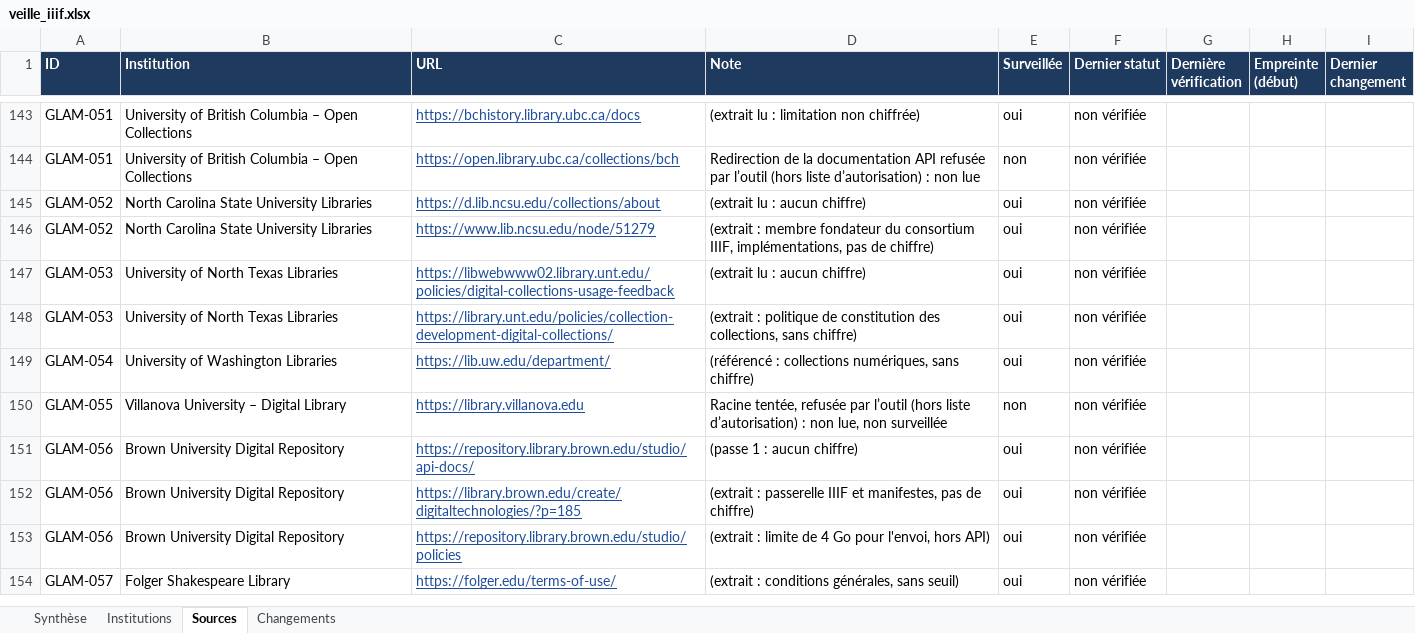
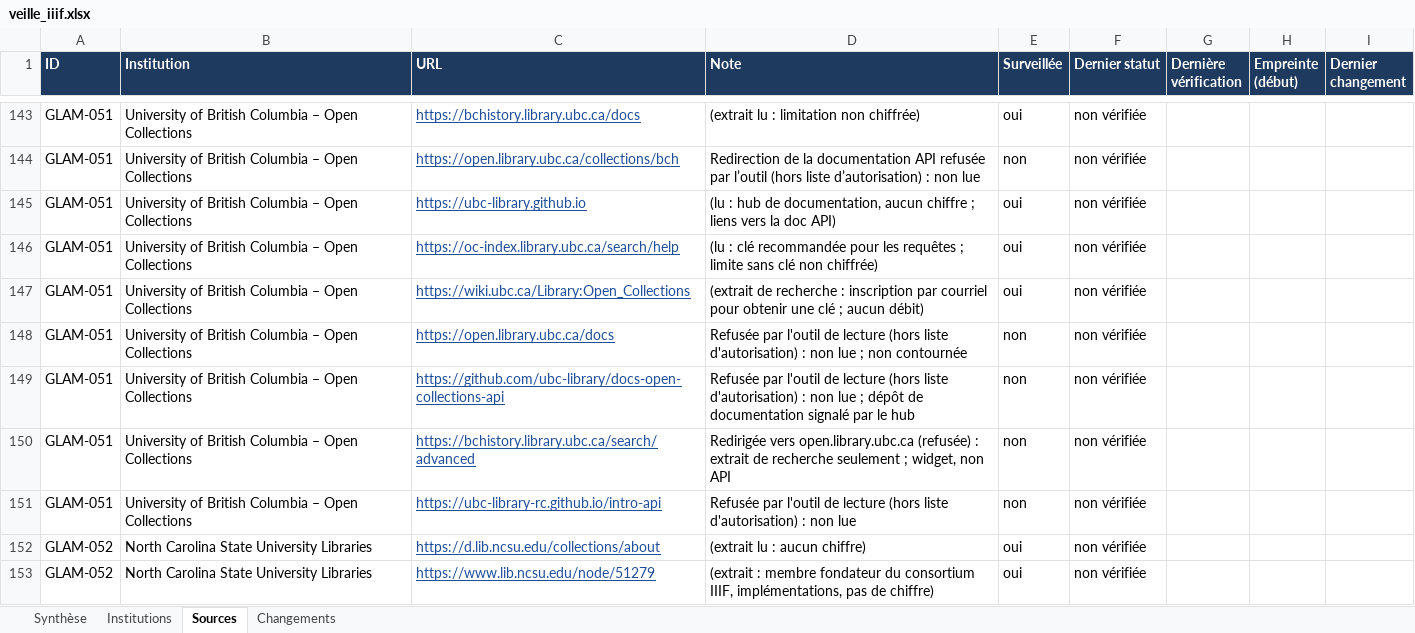
Before and after one commit to maribakulj/Veille-API-IIIF, an Excel workbook: docs/veille_iiif.xlsx, sheet Sources, drawn as a sheet; only a part is shown, gaps mark what is left out; the shorter side is filled out with more unchanged rows; values as stored, in another font and other column widths than the file's, no borders; the diff names each change by its address in the sheet, - before the commit and + after, or states it on an @@ line.

```diff
--- a/docs/veille_iiif.xlsx (sheet Sources)
+++ b/docs/veille_iiif.xlsx (sheet Sources)
+row 145: GLAM-051 | University of British Columbia – Open Collections | https://ubc-library.github.io | (lu : hub de documentation, aucun chiffre ; liens vers la doc API) | oui | non vérifiée
+row 146: GLAM-051 | University of British Columbia – Open Collections | https://oc-index.library.ubc.ca/search/help | (lu : clé recommandée pour les requêtes ; limite sans clé non chiffrée) | oui | non vérifiée
+row 147: GLAM-051 | University of British Columbia – Open Collections | https://wiki.ubc.ca/Library:Open_Collections | (extrait de recherche : inscription par courriel pour obtenir une clé ; aucun débit) | oui | non vérifiée
+row 148: GLAM-051 | University of British Columbia – Open Collections | https://open.library.ubc.ca/docs | Refusée par l'outil de lecture (hors liste d'autorisation) : non lue ; non contournée | non | non vérifiée
+row 149: GLAM-051 | University of British Columbia – Open Collections | https://github.com/ubc-library/docs-open-collections-api | Refusée par l'outil de lecture (hors liste d'autorisation) : non lue ; dépôt de documentation signalé par le hub | non | non vérifiée
+row 150: GLAM-051 | University of British Columbia – Open Collections | https://bchistory.library.ubc.ca/search/advanced | Redirigée vers open.library.ubc.ca (refusée) : extrait de recherche seulement ; widget, non API | non | non vérifiée
+row 151: GLAM-051 | University of British Columbia – Open Collections | https://ubc-library-rc.github.io/intro-api | Refusée par l'outil de lecture (hors liste d'autorisation) : non lue | non | non vérifiée
```
Also changed, not shown: sheet Institutions, sheet Synthèse, 2 other files.
